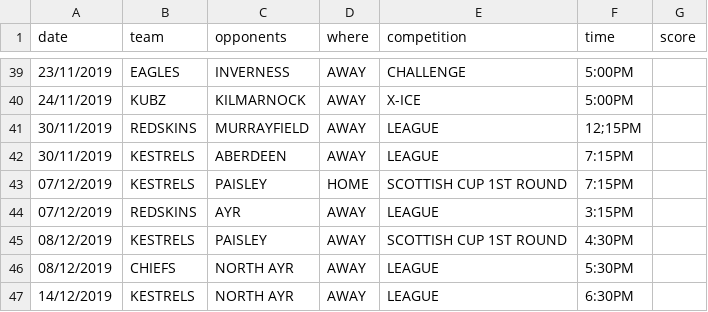
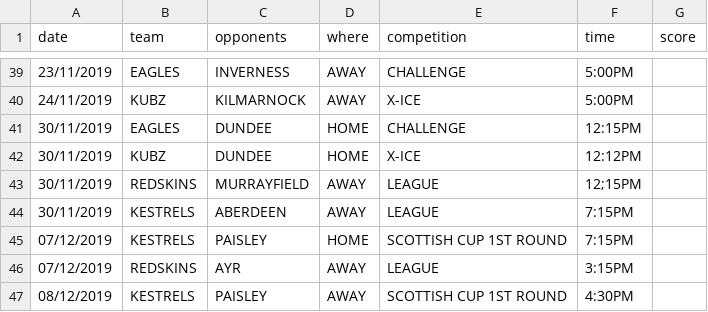
Before and after one commit to neilkeddie/Kirkcaldy-Ice-Hockey-Club, a CSV file: public/data/HockeyFixtures.csv, drawn as a sheet; only a part is shown, gaps mark what is left out; the shorter side is filled out with more unchanged rows; the diff names each change by its address in the sheet, - before the commit and + after, or states it on an @@ line.

```diff
--- a/public/data/HockeyFixtures.csv
+++ b/public/data/HockeyFixtures.csv
+row 41: 30/11/2019 | EAGLES | DUNDEE | HOME | CHALLENGE | 12:15PM
+row 42: 30/11/2019 | KUBZ | DUNDEE | HOME | X-ICE | 12:12PM
```
Also changed, not shown: 1 other file.
